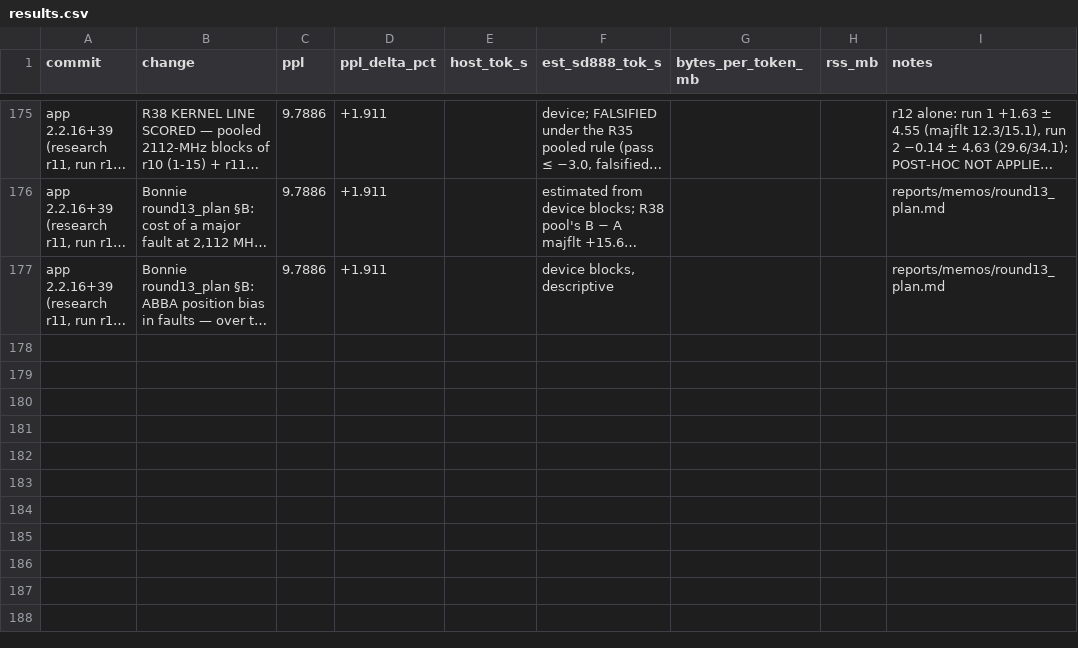
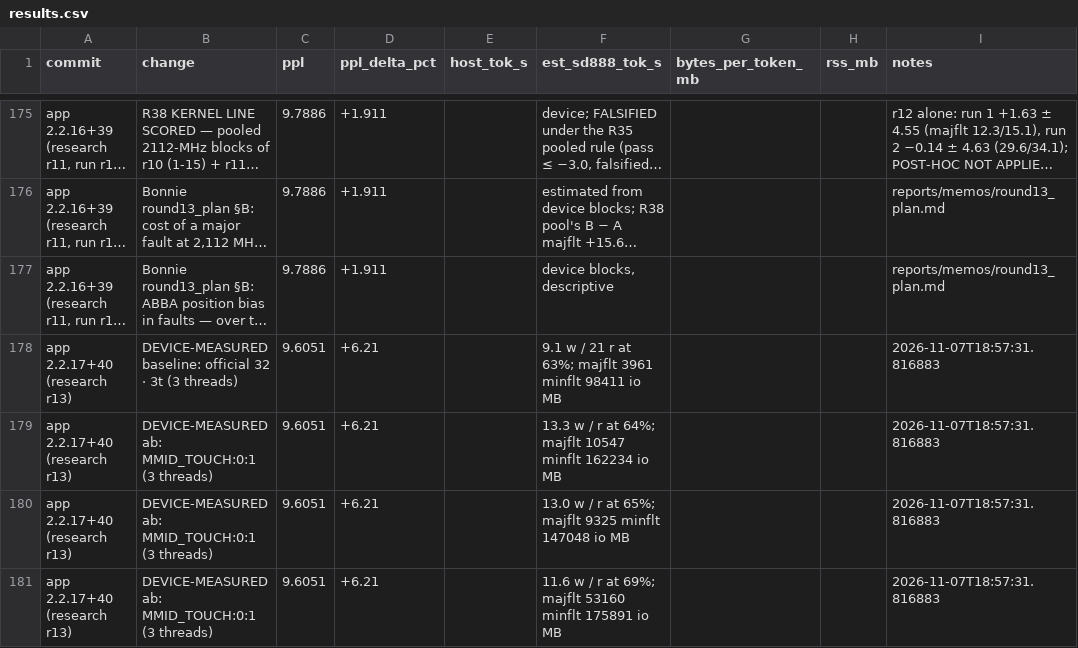
Before and after one commit to hoeio/vollie, a CSV file: reports/results.csv, drawn as a sheet; only a part is shown, gaps mark what is left out; long unchanged cells end in …; the diff covers the shown part only; the diff names each change by its address in the sheet, - before the commit and + after, or states it on an @@ line.

```diff
--- a/reports/results.csv
+++ b/reports/results.csv
+row 178: app 2.2.17+40 (research r13) | DEVICE-MEASURED baseline: official 32 · 3t (3 threads) | 9.6051 | +6.21 |  | 9.1 w / 21 r at 63%; majflt 3961 minflt 98411 io MB |  |  | 2026-11-07T18:57:31.816883
+row 179: app 2.2.17+40 (research r13) | DEVICE-MEASURED ab: MMID_TOUCH:0:1 (3 threads) | 9.6051 | +6.21 |  | 13.3 w / r at 64%; majflt 10547 minflt 162234 io MB |  |  | 2026-11-07T18:57:31.816883
+row 180: app 2.2.17+40 (research r13) | DEVICE-MEASURED ab: MMID_TOUCH:0:1 (3 threads) | 9.6051 | +6.21 |  | 13.0 w / r at 65%; majflt 9325 minflt 147048 io MB |  |  | 2026-11-07T18:57:31.816883
+row 181: app 2.2.17+40 (research r13) | DEVICE-MEASURED ab: MMID_TOUCH:0:1 (3 threads) | 9.6051 | +6.21 |  | 11.6 w / r at 69%; majflt 53160 minflt 175891 io MB |  |  | 2026-11-07T18:57:31.816883
```
Also changed, not shown: 3 added rows elsewhere in this file, 3 other files.
